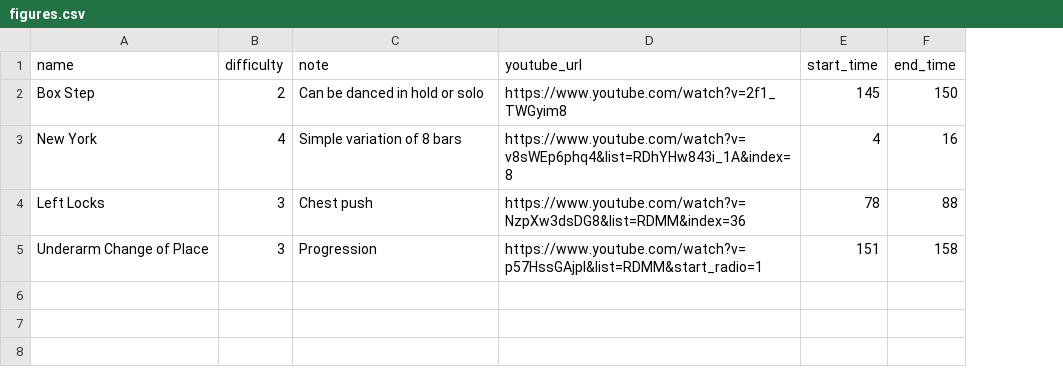
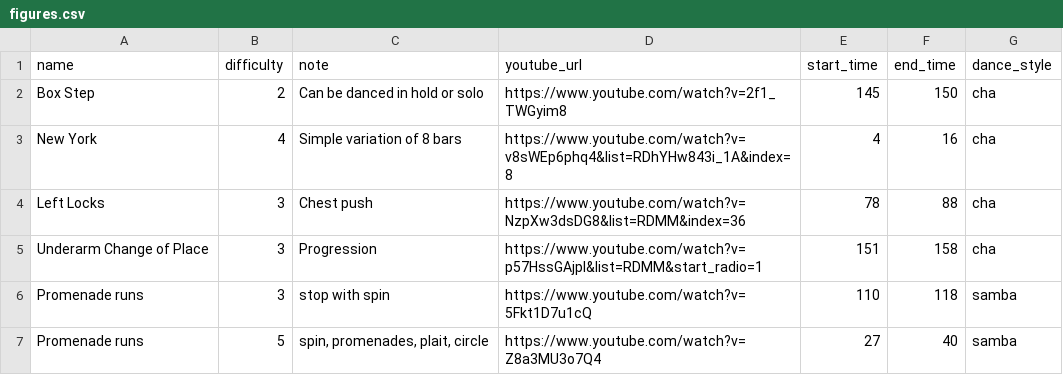
Before and after one commit to tgfyyhgu/dance-routine-builder, a CSV file: figures.csv, drawn as a sheet; the diff names each change by its address in the sheet, - before the commit and + after, or states it on an @@ line.

Commit message:
Separate styles, video preview, edit figures

```diff
--- a/figures.csv
+++ b/figures.csv
+column G (dance_style), rows 2-5: all cha
+row 6: Promenade runs | 3 | stop with spin | https://www.youtube.com/watch?v=5Fkt1D7u1cQ | 110 | 118 | samba
+row 7: Promenade runs | 5 | spin, promenades, plait, circle | https://www.youtube.com/watch?v=Z8a3MU3o7Q4 | 27 | 40 | samba
```
Also changed, not shown: 6 other files.
